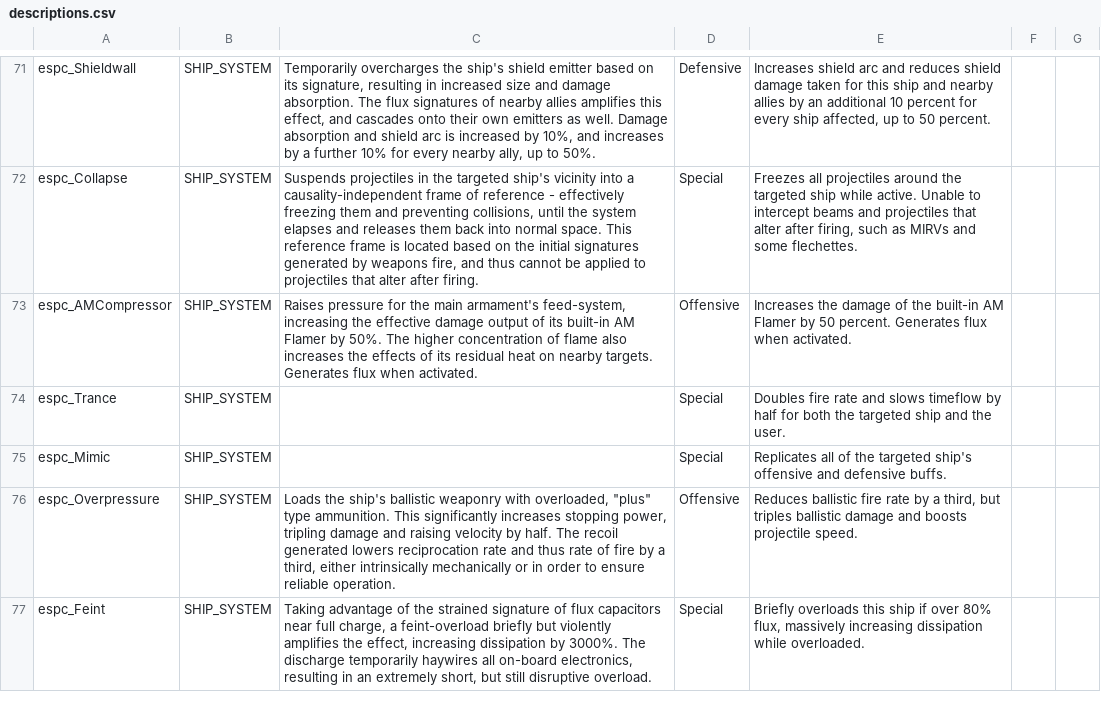
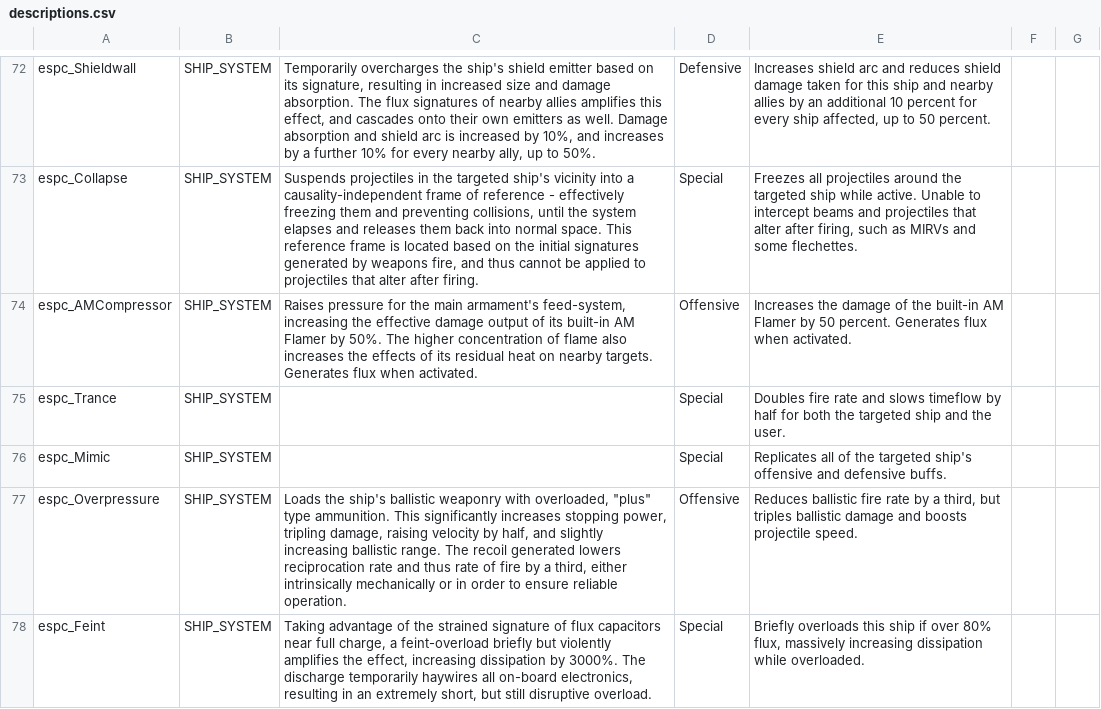
Before and after one commit to Mezzelo/Epsilon-Pact, a CSV file: data/strings/descriptions.csv, drawn as a sheet; only a part is shown, gaps mark what is left out; the diff covers the shown part only.

```diff
--- a/data/strings/descriptions.csv
+++ b/data/strings/descriptions.csv
@@ -241,3 +244,3 @@ espc_Trance,SHIP_SYSTEM,,Special,Doubles fire rate and slows timeflow by half fo
 espc_Mimic,SHIP_SYSTEM,,Special,Replicates all of the targeted ship's offensive and defensive buffs.,,
-espc_Overpressure,SHIP_SYSTEM,"Loads the ship's ballistic weaponry with overloaded, ""plus"" type ammunition. This significantly increases stopping power, tripling damage and raising velocity by half. The recoil generated lowers reciprocation rate and thus rate of fire by a third, either intrinsically mechanically or in order to ensure reliable operation.",Offensive,"Reduces ballistic fire rate by a third, but triples ballistic damage and boosts projectile speed.",,
+espc_Overpressure,SHIP_SYSTEM,"Loads the ship's ballistic weaponry with overloaded, ""plus"" type ammunition. This significantly increases stopping power, tripling damage, raising velocity by half, and slightly increasing ballistic range. The recoil generated lowers reciprocation rate and thus rate of fire by a third, either intrinsically mechanically or in order to ensure reliable operation.",Offensive,"Reduces ballistic fire rate by a third, but triples ballistic damage and boosts projectile speed.",,
 espc_Feint,SHIP_SYSTEM,"Taking advantage of the strained signature of flux capacitors near full charge, a feint-overload briefly but violently amplifies the effect, increasing dissipation by 3000%. The discharge temporarily haywires all on-board electronics, resulting in an extremely short, but still disruptive overload.",Special,"Briefly overloads this ship if over 80% flux, massively increasing dissipation while overloaded.",,
```
Also changed, not shown: 3 added rows and 1 edited cell elsewhere in this file, data/hullmods/hull_mods.csv, data/hulls/ship_data.csv, 15 other files.
